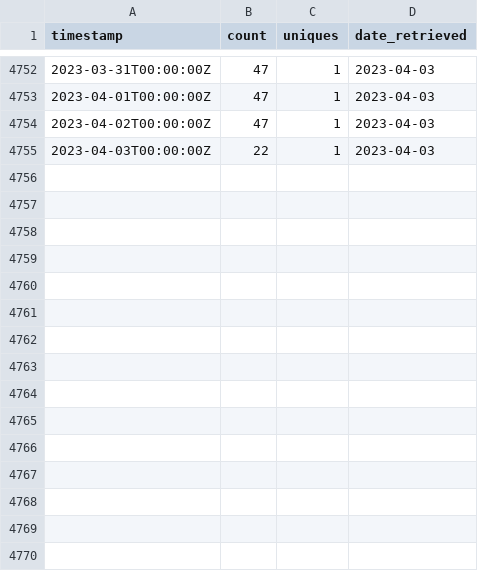
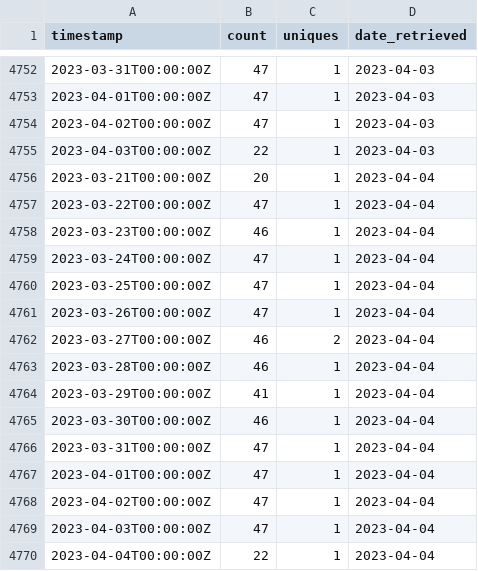
Before and after one commit to emitanaka/actions, a CSV file: data/clones.csv, drawn as a sheet; only a part is shown, gaps mark what is left out; the diff names each change by its address in the sheet, - before the commit and + after, or states it on an @@ line.

```diff
--- a/data/clones.csv
+++ b/data/clones.csv
+row 4756: 2023-03-21T00:00:00Z | 20 | 1 | 2023-04-04
+row 4757: 2023-03-22T00:00:00Z | 47 | 1 | 2023-04-04
+row 4758: 2023-03-23T00:00:00Z | 46 | 1 | 2023-04-04
+row 4759: 2023-03-24T00:00:00Z | 47 | 1 | 2023-04-04
+row 4760: 2023-03-25T00:00:00Z | 47 | 1 | 2023-04-04
+row 4761: 2023-03-26T00:00:00Z | 47 | 1 | 2023-04-04
+row 4762: 2023-03-27T00:00:00Z | 46 | 2 | 2023-04-04
+row 4763: 2023-03-28T00:00:00Z | 46 | 1 | 2023-04-04
+row 4764: 2023-03-29T00:00:00Z | 41 | 1 | 2023-04-04
+row 4765: 2023-03-30T00:00:00Z | 46 | 1 | 2023-04-04
+row 4766: 2023-03-31T00:00:00Z | 47 | 1 | 2023-04-04
+row 4767: 2023-04-01T00:00:00Z | 47 | 1 | 2023-04-04
+row 4768: 2023-04-02T00:00:00Z | 47 | 1 | 2023-04-04
+row 4769: 2023-04-03T00:00:00Z | 47 | 1 | 2023-04-04
+row 4770: 2023-04-04T00:00:00Z | 22 | 1 | 2023-04-04
```
Also changed, not shown: data/paths.csv, data/referrers.csv, 3 other files.
